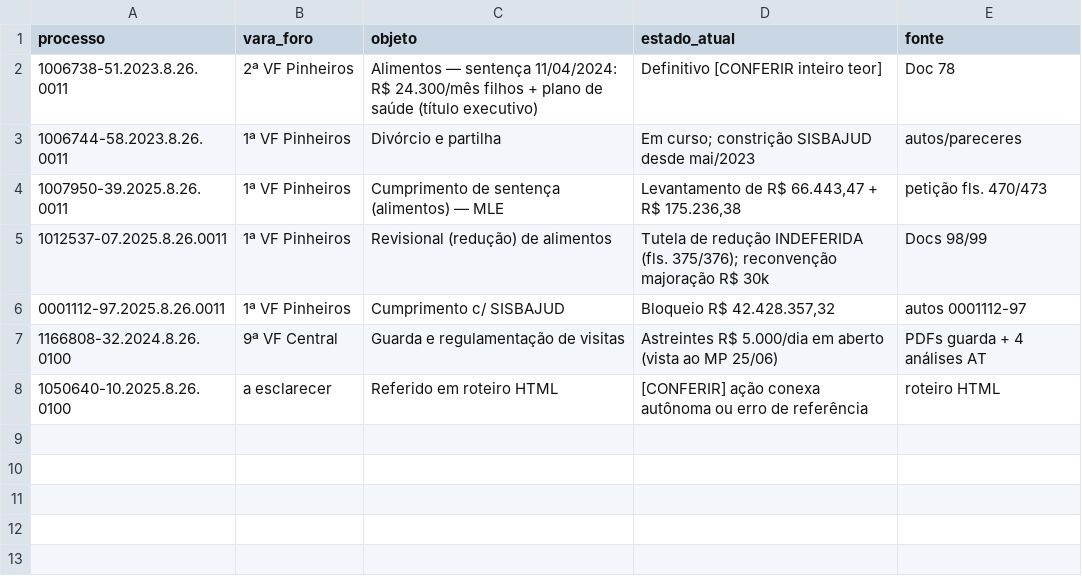
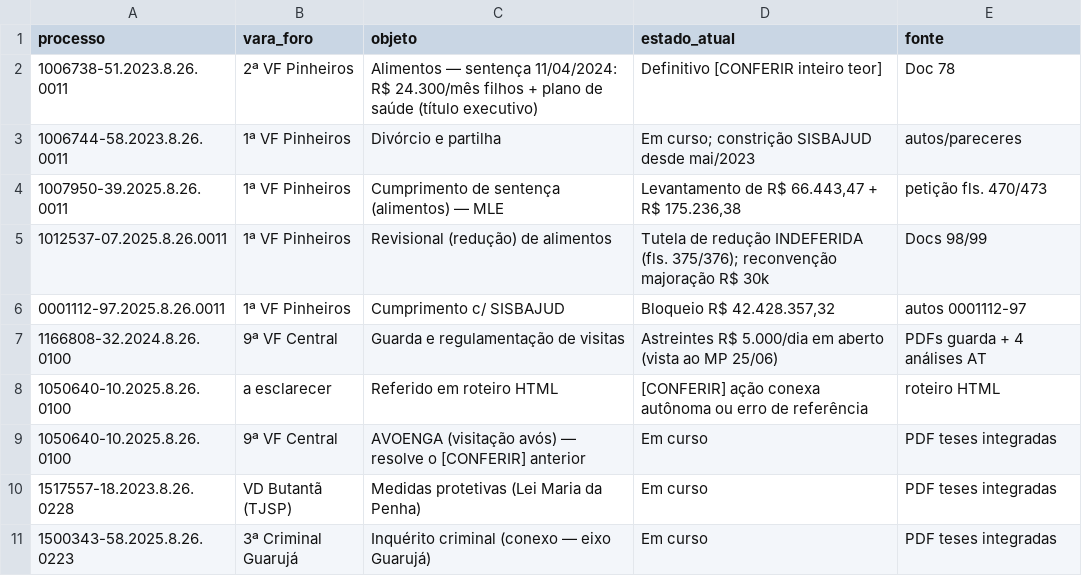
Before and after one commit to millenaonesti53/pesquisa-juridica-, a CSV file: pesquisas/mapa-processos-caso.csv, drawn as a sheet.

```diff
--- a/pesquisas/mapa-processos-caso.csv
+++ b/pesquisas/mapa-processos-caso.csv
@@ -8 +8,4 @@ processo,vara_foro,objeto,estado_atual,fonte
 "1050640-10.2025.8.26.0100","a esclarecer","Referido em roteiro HTML","[CONFERIR] ação conexa autônoma ou erro de referência","roteiro HTML"
+"1050640-10.2025.8.26.0100","9ª VF Central","AVOENGA (visitação avós) — resolve o [CONFERIR] anterior","Em curso","PDF teses integradas"
+"1517557-18.2023.8.26.0228","VD Butantã (TJSP)","Medidas protetivas (Lei Maria da Penha)","Em curso","PDF teses integradas"
+"1500343-58.2025.8.26.0223","3ª Criminal Guarujá","Inquérito criminal (conexo — eixo Guarujá)","Em curso","PDF teses integradas"
```
Also changed, not shown: 1 other file.
